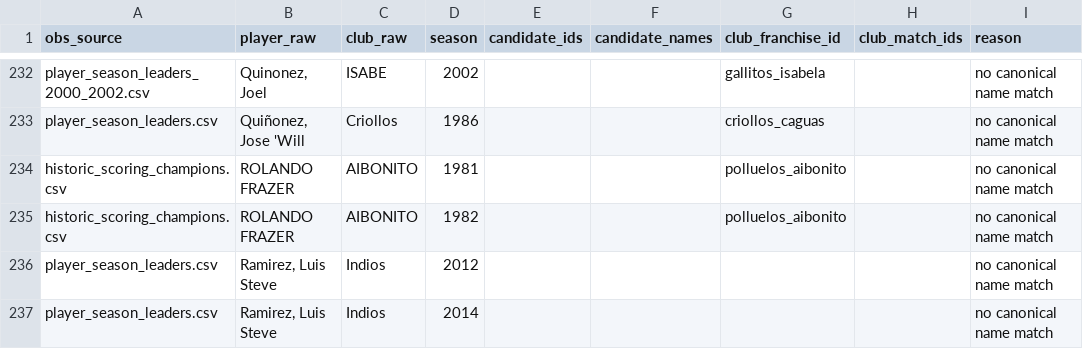
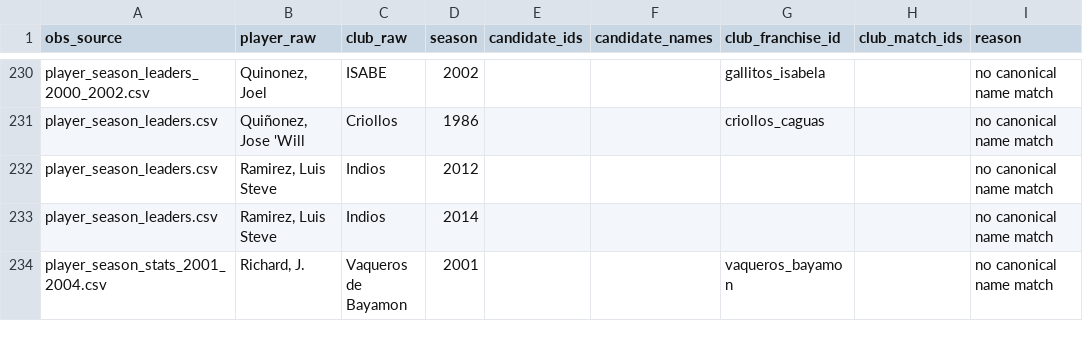
Before and after one commit to benniz888/bsn-archivo, a CSV file: data/interim/player_review_queue.csv, drawn as a sheet; only a part is shown, gaps mark what is left out; the shorter side is filled out with more unchanged rows; removed rows and columns are numbered as before the commit, all else as after; the diff covers the shown part only; the diff names each change by its address in the sheet, - before the commit and + after, or states it on an @@ line.

```diff
--- a/data/interim/player_review_queue.csv
+++ b/data/interim/player_review_queue.csv
-row 234: historic_scoring_champions.csv | ROLANDO FRAZER | AIBONITO | 1981 |  |  | polluelos_aibonito |  | no canonical name match
-row 235: historic_scoring_champions.csv | ROLANDO FRAZER | AIBONITO | 1982 |  |  | polluelos_aibonito |  | no canonical name match
```
Also changed, not shown: 5 added rows, 3 removed rows and 9 edited cells elsewhere in this file, data/clean/player_id_map.csv, data/clean/players_canonical.csv, 23 other files.
